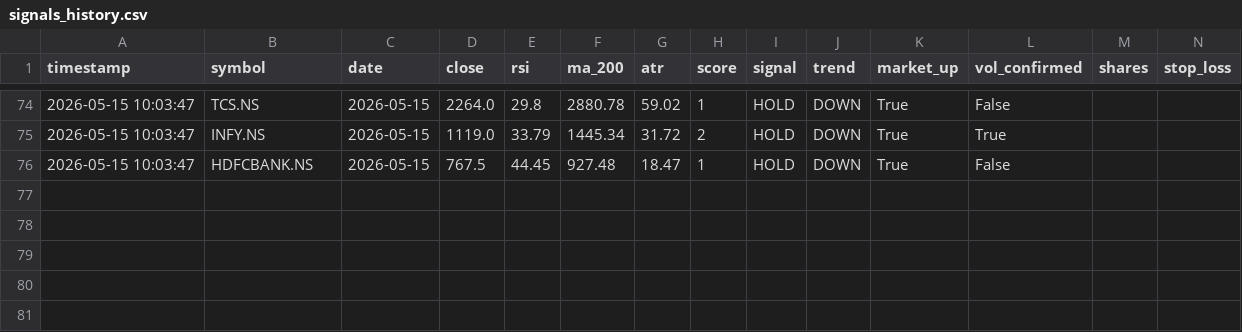
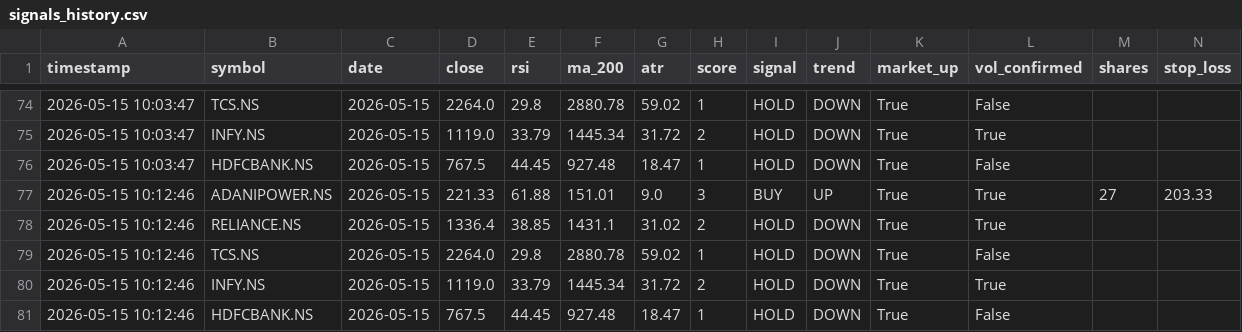
Before and after one commit to SamppurnaTH/quantedge-bot, a CSV file: state/signals_history.csv, drawn as a sheet; only a part is shown, gaps mark what is left out; rows hold the shown columns only; the diff names each change by its address in the sheet, - before the commit and + after, or states it on an @@ line.

```diff
--- a/state/signals_history.csv
+++ b/state/signals_history.csv
+row 77: 2026-05-15 10:12:46 | ADANIPOWER.NS | 2026-05-15 | 221.33 | 61.88 | 151.01 | 9.0 | 3 | BUY | UP | True | True | 27 | 203.33
+row 78: 2026-05-15 10:12:46 | RELIANCE.NS | 2026-05-15 | 1336.4 | 38.85 | 1431.1 | 31.02 | 2 | HOLD | DOWN | True | True
+row 79: 2026-05-15 10:12:46 | TCS.NS | 2026-05-15 | 2264.0 | 29.8 | 2880.78 | 59.02 | 1 | HOLD | DOWN | True | False
+row 80: 2026-05-15 10:12:46 | INFY.NS | 2026-05-15 | 1119.0 | 33.79 | 1445.34 | 31.72 | 2 | HOLD | DOWN | True | True
+row 81: 2026-05-15 10:12:46 | HDFCBANK.NS | 2026-05-15 | 767.5 | 44.45 | 927.48 | 18.47 | 1 | HOLD | DOWN | True | False
```
